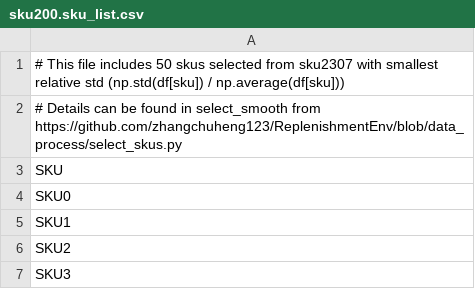
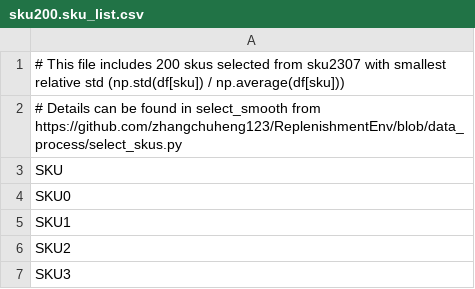
Before and after one commit to VictorYXL/ReplenishmentEnv, a CSV file: ReplenishmentEnv/data/sku2778/sku200.sku_list.csv, drawn as a sheet; only a part is shown.

```diff
--- a/ReplenishmentEnv/data/sku2778/sku200.sku_list.csv
+++ b/ReplenishmentEnv/data/sku2778/sku200.sku_list.csv
@@ -1,2 +1,2 @@
-# This file includes 50 skus selected from sku2307 with smallest relative std (np.std(df[sku]) / np.average(df[sku]))
+# This file includes 200 skus selected from sku2307 with smallest relative std (np.std(df[sku]) / np.average(df[sku]))
 # Details can be found in select_smooth from https://github.com/zhangchuheng123/ReplenishmentEnv/blob/data_process/select_skus.py
```
Also changed, not shown: ReplenishmentEnv/data/sku2778/sku100.sku_list.csv, ReplenishmentEnv/data/sku2778/sku1000.sku_list.csv, 4 other files.
